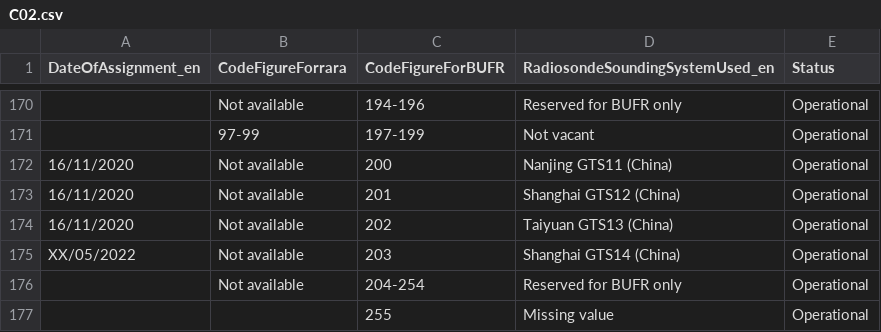
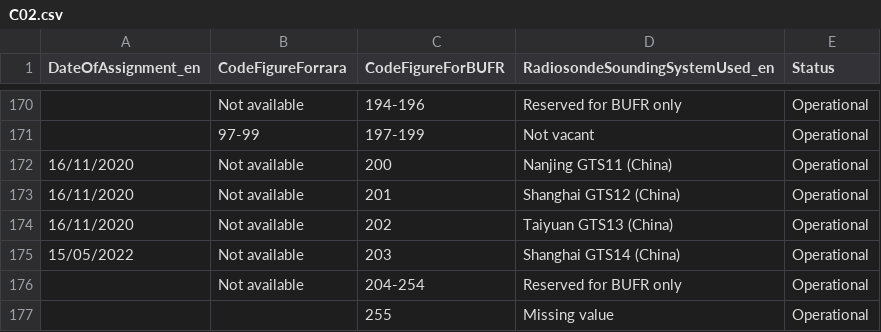
Before and after one commit to wmo-im/CCT, a CSV file: C02.csv, drawn as a sheet; only a part is shown, gaps mark what is left out; the diff names each change by its address in the sheet, - before the commit and + after, or states it on an @@ line.

Commit message:
Update C02.csv
#64, add assumed operational date

```diff
--- a/C02.csv
+++ b/C02.csv
-A175 (DateOfAssignment_en): XX/05/2022
+A175 (DateOfAssignment_en): 15/05/2022
```
